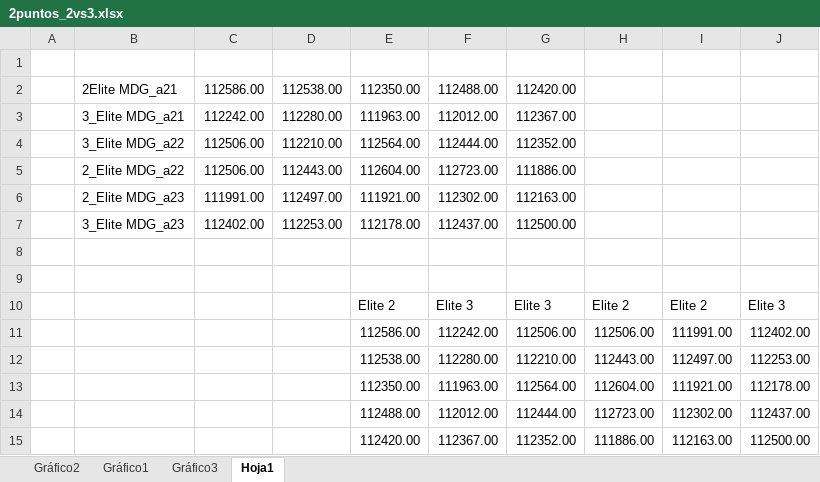
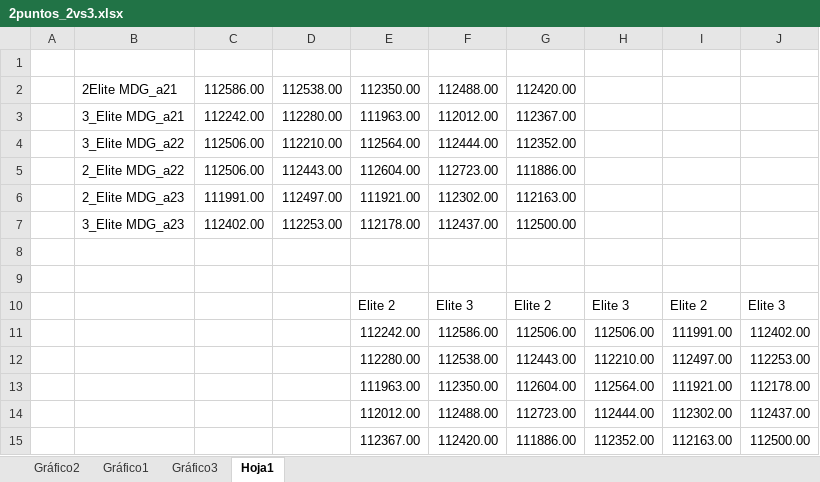
Before and after one commit to AndresRoOr/prac2meta2021, an Excel workbook: informe/2puntos_2vs3.xlsx, sheet Hoja1, drawn as a sheet; values as stored, in another font and other column widths than the file's, no borders; charts and pictures not drawn; removed rows and columns are numbered as before the commit, all else as after; the diff names each change by its address in the sheet, - before the commit and + after, or states it on an @@ line.

Commit message:
Añadidas gráficas del MDG en el cruce en dos puntos

```diff
--- a/informe/2puntos_2vs3.xlsx (sheet Hoja1)
+++ b/informe/2puntos_2vs3.xlsx (sheet Hoja1)
-G10: Elite 3
+G10: Elite 2
-H10: Elite 2
+H10: Elite 3
-E11: 112586.00
+E11: 112242.00
-F11: 112242.00
+F11: 112586.00
-row 12:  |  |  |  | 112538.00 | 112280.00 | 112210.00 | 112443.00 | 112497.00 | 112253.00
-row 13:  |  |  |  | 112350.00 | 111963.00 | 112564.00 | 112604.00 | 111921.00 | 112178.00
-row 14:  |  |  |  | 112488.00 | 112012.00 | 112444.00 | 112723.00 | 112302.00 | 112437.00
-row 15:  |  |  |  | 112420.00 | 112367.00 | 112352.00 | 111886.00 | 112163.00 | 112500.00
+row 12:  |  |  |  | 112280.00 | 112538.00 | 112443.00 | 112210.00 | 112497.00 | 112253.00
+row 13:  |  |  |  | 111963.00 | 112350.00 | 112604.00 | 112564.00 | 111921.00 | 112178.00
+row 14:  |  |  |  | 112012.00 | 112488.00 | 112723.00 | 112444.00 | 112302.00 | 112437.00
+row 15:  |  |  |  | 112367.00 | 112420.00 | 111886.00 | 112352.00 | 112163.00 | 112500.00
```
Also changed, not shown: charts or pictures, 10 other files.
